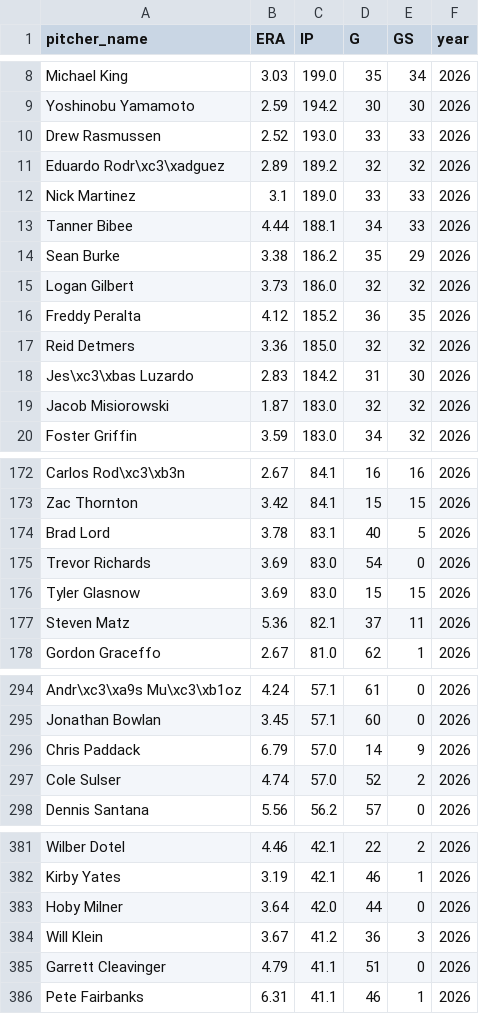
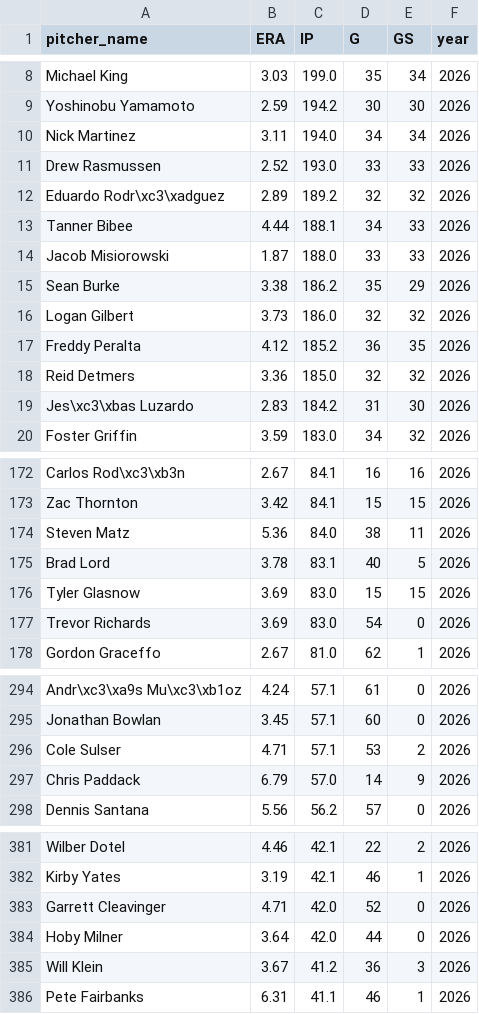
Before and after one commit to mamoss11/pitch_similarity, a CSV file: data/era_2026.csv, drawn as a sheet; only a part is shown, gaps mark what is left out; the diff covers the shown part only.

```diff
--- a/data/era_2026.csv
+++ b/data/era_2026.csv
@@ -9,6 +9,7 @@ Michael King,3.03,199.0,35,34,2026
 Yoshinobu Yamamoto,2.59,194.2,30,30,2026
+Nick Martinez,3.11,194.0,34,34,2026
 Drew Rasmussen,2.52,193.0,33,33,2026
 Eduardo Rodr\xc3\xadguez,2.89,189.2,32,32,2026
-Nick Martinez,3.1,189.0,33,33,2026
 Tanner Bibee,4.44,188.1,34,33,2026
+Jacob Misiorowski,1.87,188.0,33,33,2026
 Sean Burke,3.38,186.2,35,29,2026
@@ -18,3 +19,2 @@ Reid Detmers,3.36,185.0,32,32,2026
 Jes\xc3\xbas Luzardo,2.83,184.2,31,30,2026
-Jacob Misiorowski,1.87,183.0,32,32,2026
 Foster Griffin,3.59,183.0,34,32,2026
@@ -173,6 +173,6 @@ Carlos Rod\xc3\xb3n,2.67,84.1,16,16,2026
 Zac Thornton,3.42,84.1,15,15,2026
+Steven Matz,5.36,84.0,38,11,2026
 Brad Lord,3.78,83.1,40,5,2026
+Tyler Glasnow,3.69,83.0,15,15,2026
 Trevor Richards,3.69,83.0,54,0,2026
-Tyler Glasnow,3.69,83.0,15,15,2026
-Steven Matz,5.36,82.1,37,11,2026
 Gordon Graceffo,2.67,81.0,62,1,2026
@@ -295,4 +295,4 @@ Andr\xc3\xa9s Mu\xc3\xb1oz,4.24,57.1,61,0,2026
 Jonathan Bowlan,3.45,57.1,60,0,2026
+Cole Sulser,4.71,57.1,53,2,2026
 Chris Paddack,6.79,57.0,14,9,2026
-Cole Sulser,4.74,57.0,52,2,2026
 Dennis Santana,5.56,56.2,57,0,2026
@@ -382,5 +382,5 @@ Wilber Dotel,4.46,42.1,22,2,2026
 Kirby Yates,3.19,42.1,46,1,2026
+Garrett Cleavinger,4.71,42.0,52,0,2026
 Hoby Milner,3.64,42.0,44,0,2026
 Will Klein,3.67,41.2,36,3,2026
-Garrett Cleavinger,4.79,41.1,51,0,2026
 Pete Fairbanks,6.31,41.1,46,1,2026
```
Also changed, not shown: 3 added rows, 3 removed rows, 4 moved rows and 3 edited cells elsewhere in this file, data/profiles_2026.csv, data/profiles_aaa_2026.csv.
